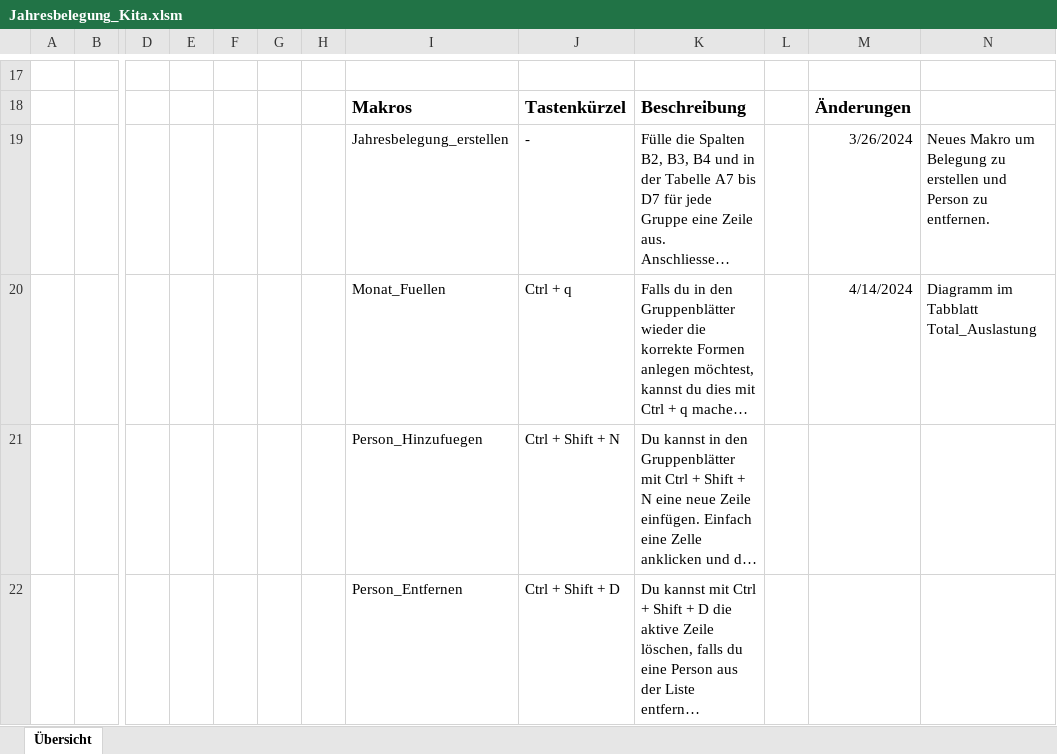
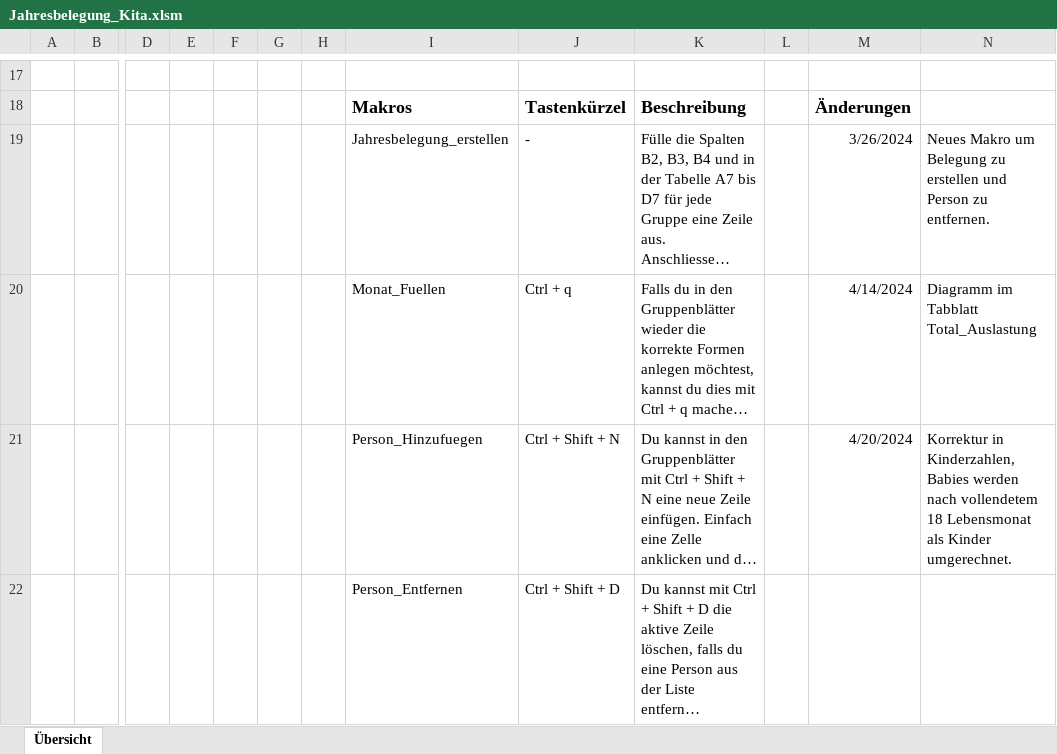
Before and after one commit to jeromesigg/Jahresbelegung, an Excel workbook: Jahresbelegung_Kita.xlsm, sheet Übersicht, drawn as a sheet; only a part is shown, gaps mark what is left out; long unchanged cells end in …; values as stored, in another font and other column widths than the file's, no borders; charts and pictures not drawn; the diff names each change by its address in the sheet, - before the commit and + after, or states it on an @@ line.

Commit message:
Korrektur in Summe, Babies automatisch umgerechnet

```diff
--- a/Jahresbelegung_Kita.xlsm (sheet Übersicht)
+++ b/Jahresbelegung_Kita.xlsm (sheet Übersicht)
-M21: (empty)
+M21: 4/20/2024
-N21: (empty)
+N21: Korrektur in Kinderzahlen, Babies werden nach vollendetem 18 Lebensmonat als Kinder umgerechnet.
```
Also changed, not shown: 1 other file.
